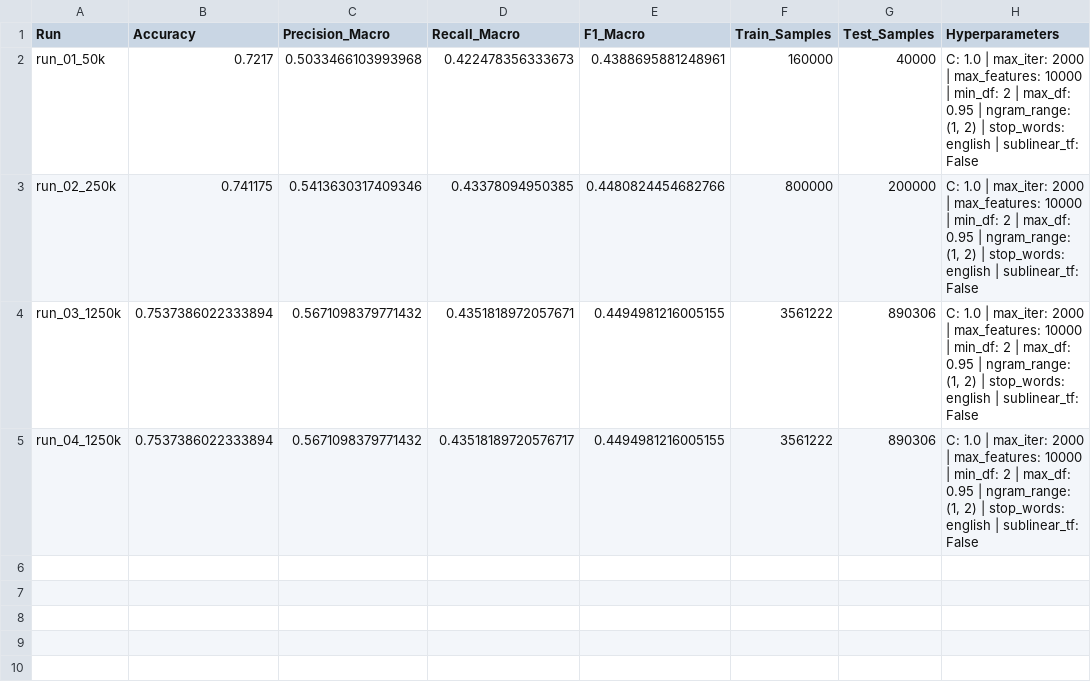
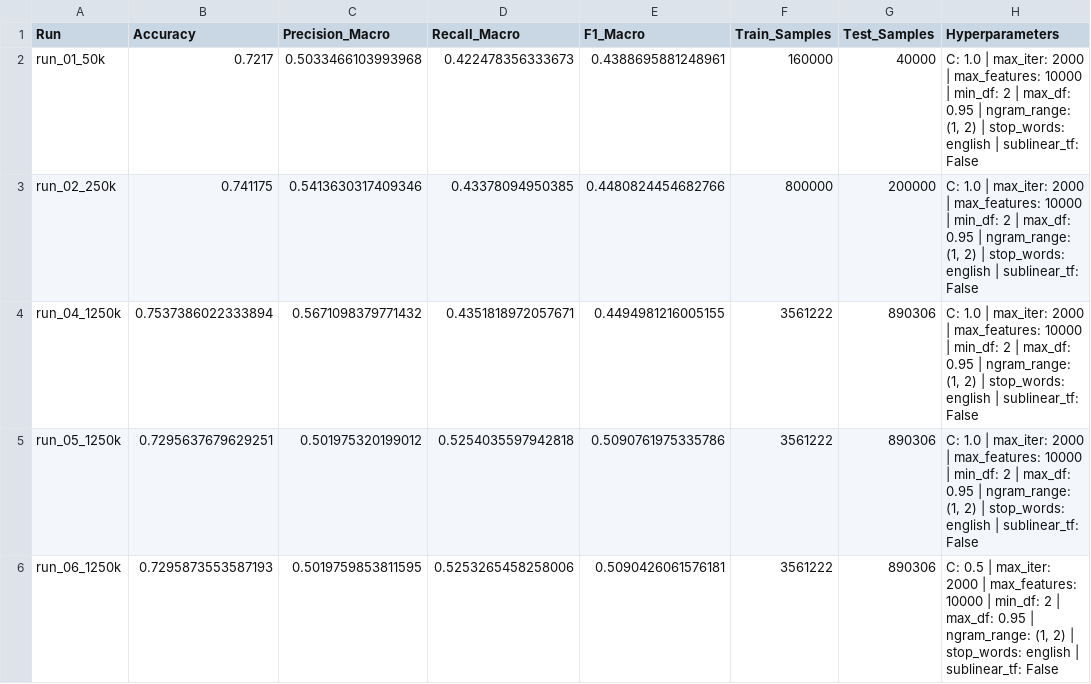
Before and after one commit to superdent/nlp, a CSV file: results/svm/runs/overview.csv, drawn as a sheet.

```diff
--- a/results/svm/runs/overview.csv
+++ b/results/svm/runs/overview.csv
@@ -3,3 +3,4 @@ run_01_50k;0.7217;0.5033466103993968;0.422478356333673;0.4388695881248961;160000
 run_02_250k;0.741175;0.5413630317409346;0.43378094950385;0.4480824454682766;800000;200000;C: 1.0 | max_iter: 2000 | max_features: 10000 | min_df: 2 | max_df: 0.95 | ngram_range: (1, 2) | stop_words: english | sublinear_tf: False
-run_03_1250k;0.7537386022333894;0.5671098379771432;0.4351818972057671;0.4494981216005155;3561222;890306;C: 1.0 | max_iter: 2000 | max_features: 10000 | min_df: 2 | max_df: 0.95 | ngram_range: (1, 2) | stop_words: english | sublinear_tf: False
-run_04_1250k;0.7537386022333894;0.5671098379771432;0.43518189720576717;0.4494981216005155;3561222;890306;C: 1.0 | max_iter: 2000 | max_features: 10000 | min_df: 2 | max_df: 0.95 | ngram_range: (1, 2) | stop_words: english | sublinear_tf: False
+run_04_1250k;0.7537386022333894;0.5671098379771432;0.4351818972057671;0.4494981216005155;3561222;890306;C: 1.0 | max_iter: 2000 | max_features: 10000 | min_df: 2 | max_df: 0.95 | ngram_range: (1, 2) | stop_words: english | sublinear_tf: False
+run_05_1250k;0.7295637679629251;0.501975320199012;0.5254035597942818;0.5090761975335786;3561222;890306;C: 1.0 | max_iter: 2000 | max_features: 10000 | min_df: 2 | max_df: 0.95 | ngram_range: (1, 2) | stop_words: english | sublinear_tf: False
+run_06_1250k;0.7295873553587193;0.5019759853811595;0.5253265458258006;0.5090426061576181;3561222;890306;C: 0.5 | max_iter: 2000 | max_features: 10000 | min_df: 2 | max_df: 0.95 | ngram_range: (1, 2) | stop_words: english | sublinear_tf: False
```
Also changed, not shown: results/logistic/runs/overview.csv, 15 other files.
